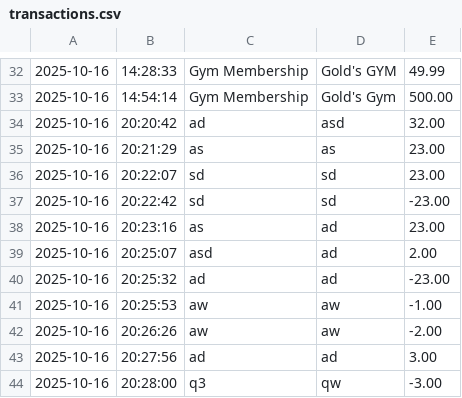
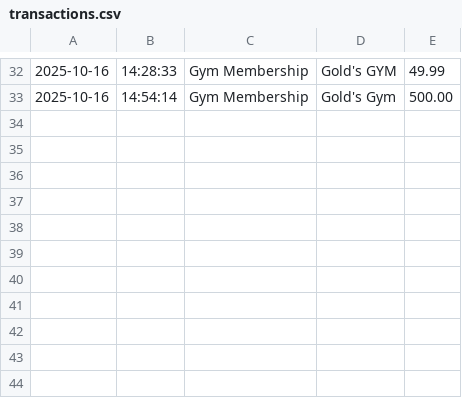
Before and after one commit to hunbalkhan/BookKeeper, a CSV file: transactions.csv, drawn as a sheet; only a part is shown, gaps mark what is left out; the diff names each change by its address in the sheet, - before the commit and + after, or states it on an @@ line.

Commit message:
updated displays for user interface

```diff
--- a/transactions.csv
+++ b/transactions.csv
-row 34: 2025-10-16 | 20:20:42 | ad | asd | 32.00
-row 35: 2025-10-16 | 20:21:29 | as | as | 23.00
-row 36: 2025-10-16 | 20:22:07 | sd | sd | 23.00
-row 37: 2025-10-16 | 20:22:42 | sd | sd | -23.00
-row 38: 2025-10-16 | 20:23:16 | as | ad | 23.00
-row 39: 2025-10-16 | 20:25:07 | asd | ad | 2.00
-row 40: 2025-10-16 | 20:25:32 | ad | ad | -23.00
-row 41: 2025-10-16 | 20:25:53 | aw | aw | -1.00
-row 42: 2025-10-16 | 20:26:26 | aw | aw | -2.00
-row 43: 2025-10-16 | 20:27:56 | ad | ad | 3.00
-row 44: 2025-10-16 | 20:28:00 | q3 | qw | -3.00
```
